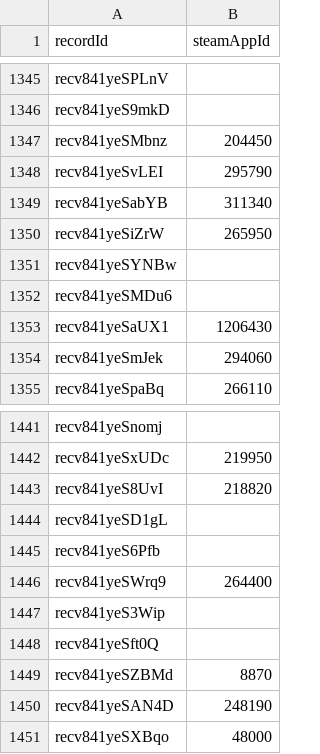
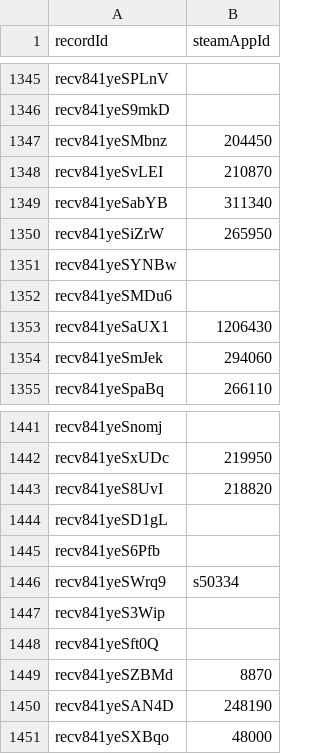
Before and after one commit to oXnMe/psplus-steam-overlay, a CSV file: data/data.csv, drawn as a sheet; only a part is shown, gaps mark what is left out; the diff covers the shown part only.

```diff
--- a/data/data.csv
+++ b/data/data.csv
@@ -1347,3 +1347,3 @@ recv841yeS9mkD,
 recv841yeSMbnz,204450
-recv841yeSvLEI,295790
+recv841yeSvLEI,210870
 recv841yeSabYB,311340
@@ -1445,3 +1445,3 @@ recv841yeSD1gL,
 recv841yeS6Pfb,
-recv841yeSWrq9,264400
+recv841yeSWrq9,s50334
 recv841yeS3Wip,
```
Also changed, not shown: 9 added rows and 5 edited cells elsewhere in this file.
